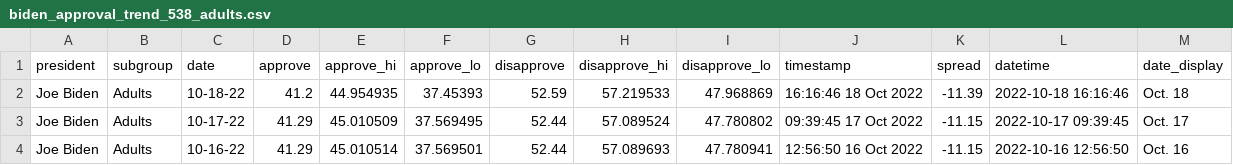
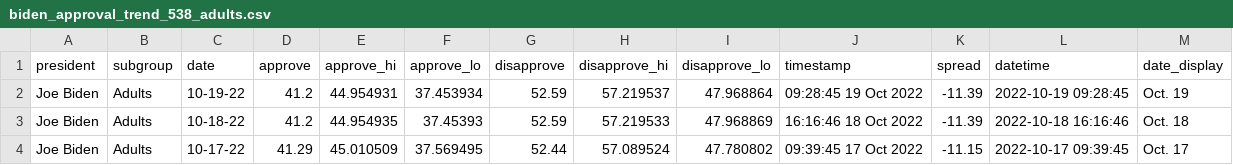
Before and after one commit to gridviz/biden-polls, a CSV file: data/processed/biden_approval_trend_538_adults.csv, drawn as a sheet; only a part is shown; the shorter side is filled out with more unchanged rows; the diff names each change by its address in the sheet, - before the commit and + after, or states it on an @@ line.

```diff
--- a/data/processed/biden_approval_trend_538_adults.csv
+++ b/data/processed/biden_approval_trend_538_adults.csv
+row 2: Joe Biden | Adults | 10-19-22 | 41.2 | 44.954931 | 37.453934 | 52.59 | 57.219537 | 47.968864 | 09:28:45 19 Oct 2022 | -11.39 | 2022-10-19 09:28:45 | Oct. 19
```
Also changed, not shown: data/processed/biden_approval_trend_538_all_polls.csv, data/processed/biden_approval_trend_538_latest_adults.csv, 3 other files.
